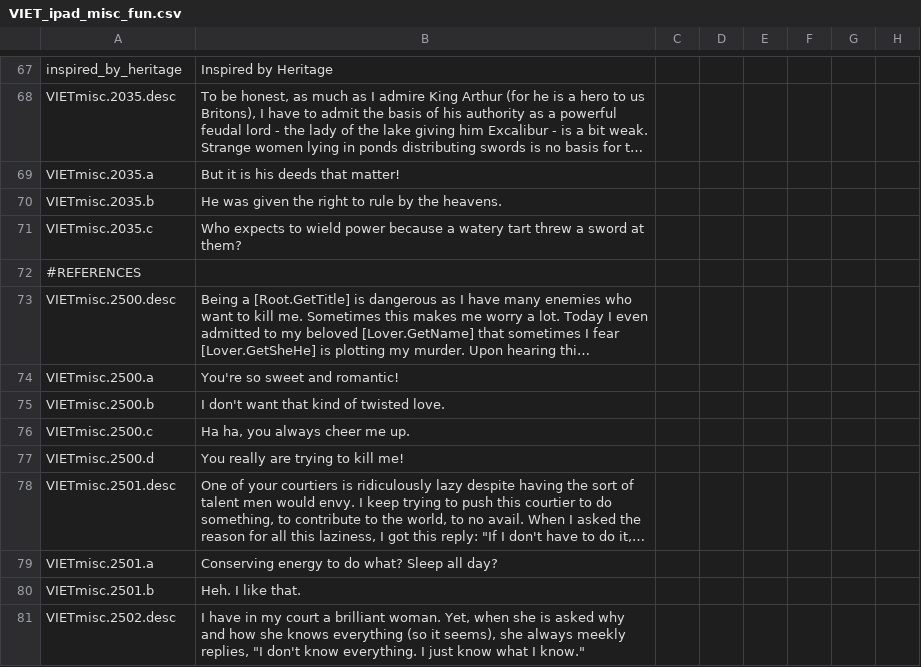
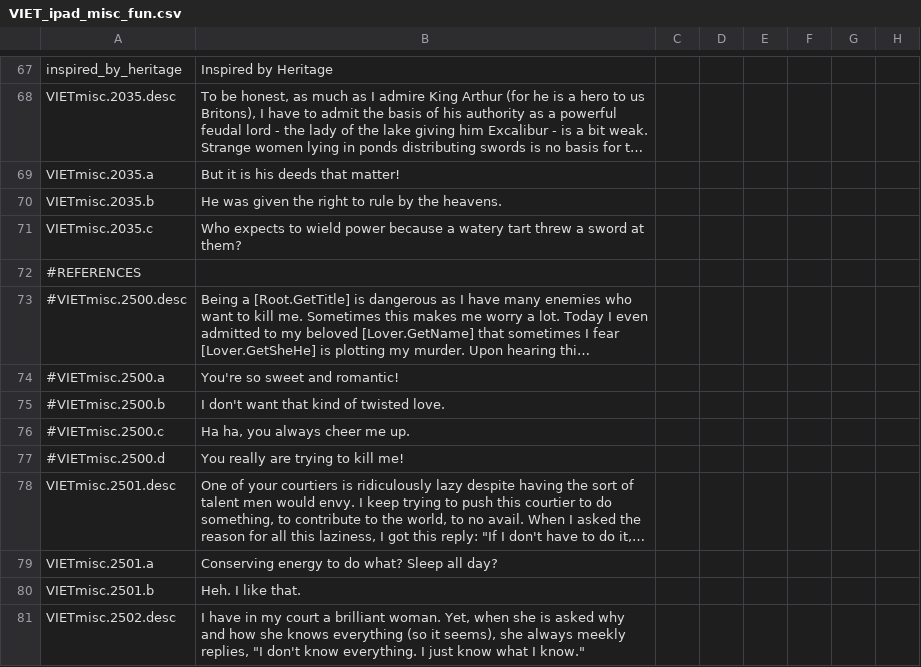
Before and after one commit to Numahr/lux-invicta-repository, a CSV file: localisation/VIET_ipad_misc_fun.csv, drawn as a sheet; only a part is shown, gaps mark what is left out; long unchanged cells end in …; the diff names each change by its address in the sheet, - before the commit and + after, or states it on an @@ line.

Commit message:
Miscellaneous fixes (duplicate title creation file deleted, VIET events with missing localization or which are not enabled in on_actions commented out, gender succ factions and their decisions commented out since the associated events had been.)

```diff
--- a/localisation/VIET_ipad_misc_fun.csv
+++ b/localisation/VIET_ipad_misc_fun.csv
-A73: VIETmisc.2500.desc
+A73: #VIETmisc.2500.desc
-A74: VIETmisc.2500.a
+A74: #VIETmisc.2500.a
-A75: VIETmisc.2500.b
+A75: #VIETmisc.2500.b
-A76: VIETmisc.2500.c
+A76: #VIETmisc.2500.c
-A77: VIETmisc.2500.d
+A77: #VIETmisc.2500.d
```
Also changed, not shown: 27 other files.
